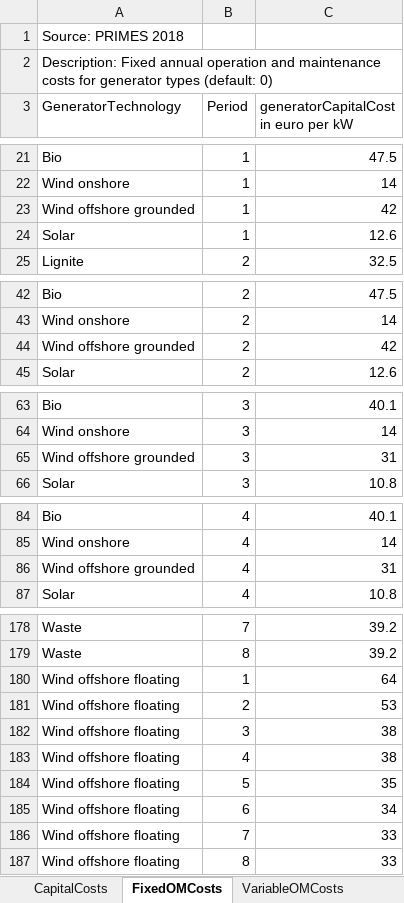
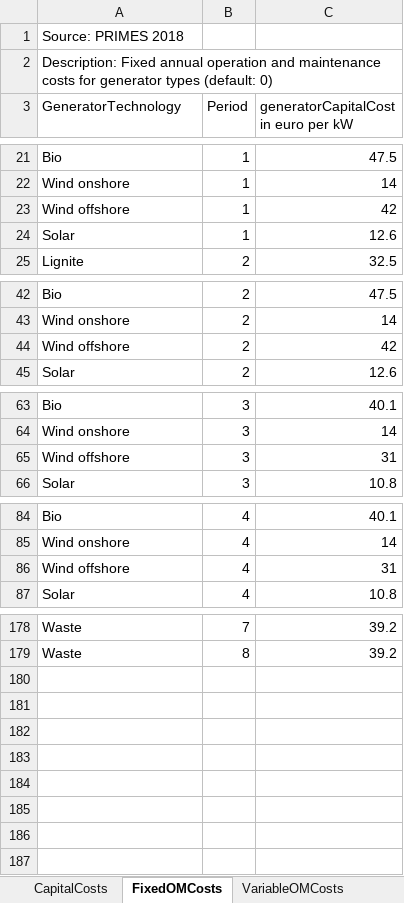
Before and after one commit to Subramanyam-Lab/AutoSCEP, an Excel workbook: codes/EMPIRE/Data handler/reduced/Generator.xlsx, sheet FixedOMCosts, drawn as a sheet; only a part is shown, gaps mark what is left out; values as stored, in another font and other column widths than the file's, no borders; the diff covers the shown part only; the diff names each change by its address in the sheet, - before the commit and + after, or states it on an @@ line.

```diff
--- a/codes/EMPIRE/Data handler/reduced/Generator.xlsx (sheet FixedOMCosts)
+++ b/codes/EMPIRE/Data handler/reduced/Generator.xlsx (sheet FixedOMCosts)
-A23 (GeneratorTechnology): Wind offshore grounded
+A23 (GeneratorTechnology): Wind offshore
-A44 (GeneratorTechnology): Wind offshore grounded
+A44 (GeneratorTechnology): Wind offshore
-A65 (GeneratorTechnology): Wind offshore grounded
+A65 (GeneratorTechnology): Wind offshore
-A86 (GeneratorTechnology): Wind offshore grounded
+A86 (GeneratorTechnology): Wind offshore
-row 180: Wind offshore floating | 1 | 64
-row 181: Wind offshore floating | 2 | 53
-row 182: Wind offshore floating | 3 | 38
-row 183: Wind offshore floating | 4 | 38
-row 184: Wind offshore floating | 5 | 35
-row 185: Wind offshore floating | 6 | 34
-row 186: Wind offshore floating | 7 | 33
-row 187: Wind offshore floating | 8 | 33
```
Also changed, not shown: 4 edited cells elsewhere in this sheet, sheet CapitalCosts, sheet Efficiency, sheet FuelCosts, sheet ScaleFactorInitialCap, sheet RefInitialCap, sheet VariableOMCosts, 4 more sheets, codes/EMPIRE/Data handler/reduced/Sets.xlsx, 30 other files.
